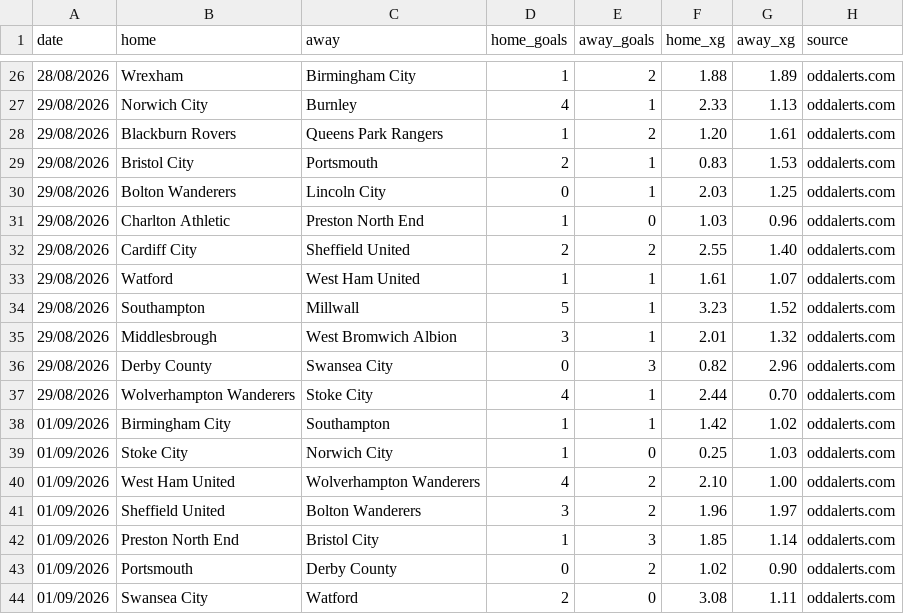
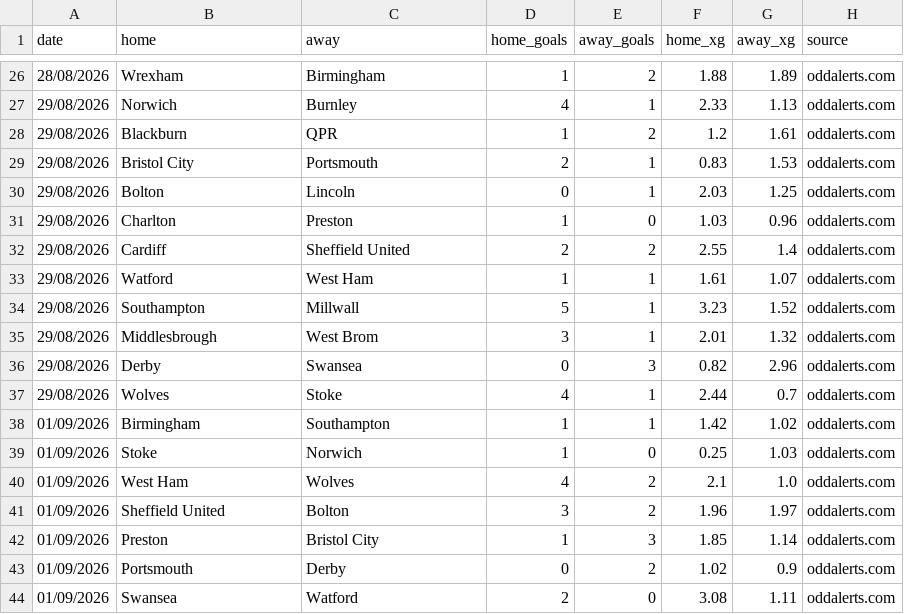
Before and after one commit to doranp70-dotcom/fixture-blocks, a CSV file: data/xg_E1.csv, drawn as a sheet; only a part is shown, gaps mark what is left out; the diff covers the shown part only.

```diff
--- a/data/xg_E1.csv
+++ b/data/xg_E1.csv
@@ -26,19 +26,19 @@ date,home,away,home_goals,away_goals,home_xg,away_xg,source
-28/08/2026,Wrexham,Birmingham City,1,2,1.88,1.89,oddalerts.com
-29/08/2026,Norwich City,Burnley,4,1,2.33,1.13,oddalerts.com
-29/08/2026,Blackburn Rovers,Queens Park Rangers,1,2,1.20,1.61,oddalerts.com
+28/08/2026,Wrexham,Birmingham,1,2,1.88,1.89,oddalerts.com
+29/08/2026,Norwich,Burnley,4,1,2.33,1.13,oddalerts.com
+29/08/2026,Blackburn,QPR,1,2,1.2,1.61,oddalerts.com
 29/08/2026,Bristol City,Portsmouth,2,1,0.83,1.53,oddalerts.com
-29/08/2026,Bolton Wanderers,Lincoln City,0,1,2.03,1.25,oddalerts.com
-29/08/2026,Charlton Athletic,Preston North End,1,0,1.03,0.96,oddalerts.com
-29/08/2026,Cardiff City,Sheffield United,2,2,2.55,1.40,oddalerts.com
-29/08/2026,Watford,West Ham United,1,1,1.61,1.07,oddalerts.com
+29/08/2026,Bolton,Lincoln,0,1,2.03,1.25,oddalerts.com
+29/08/2026,Charlton,Preston,1,0,1.03,0.96,oddalerts.com
+29/08/2026,Cardiff,Sheffield United,2,2,2.55,1.4,oddalerts.com
+29/08/2026,Watford,West Ham,1,1,1.61,1.07,oddalerts.com
 29/08/2026,Southampton,Millwall,5,1,3.23,1.52,oddalerts.com
-29/08/2026,Middlesbrough,West Bromwich Albion,3,1,2.01,1.32,oddalerts.com
-29/08/2026,Derby County,Swansea City,0,3,0.82,2.96,oddalerts.com
-29/08/2026,Wolverhampton Wanderers,Stoke City,4,1,2.44,0.70,oddalerts.com
-01/09/2026,Birmingham City,Southampton,1,1,1.42,1.02,oddalerts.com
-01/09/2026,Stoke City,Norwich City,1,0,0.25,1.03,oddalerts.com
-01/09/2026,West Ham United,Wolverhampton Wanderers,4,2,2.10,1.00,oddalerts.com
-01/09/2026,Sheffield United,Bolton Wanderers,3,2,1.96,1.97,oddalerts.com
-01/09/2026,Preston North End,Bristol City,1,3,1.85,1.14,oddalerts.com
-01/09/2026,Portsmouth,Derby County,0,2,1.02,0.90,oddalerts.com
-01/09/2026,Swansea City,Watford,2,0,3.08,1.11,oddalerts.com
+29/08/2026,Middlesbrough,West Brom,3,1,2.01,1.32,oddalerts.com
+29/08/2026,Derby,Swansea,0,3,0.82,2.96,oddalerts.com
+29/08/2026,Wolves,Stoke,4,1,2.44,0.7,oddalerts.com
+01/09/2026,Birmingham,Southampton,1,1,1.42,1.02,oddalerts.com
+01/09/2026,Stoke,Norwich,1,0,0.25,1.03,oddalerts.com
+01/09/2026,West Ham,Wolves,4,2,2.1,1.0,oddalerts.com
+01/09/2026,Sheffield United,Bolton,3,2,1.96,1.97,oddalerts.com
+01/09/2026,Preston,Bristol City,1,3,1.85,1.14,oddalerts.com
+01/09/2026,Portsmouth,Derby,0,2,1.02,0.9,oddalerts.com
+01/09/2026,Swansea,Watford,2,0,3.08,1.11,oddalerts.com
```
Also changed, not shown: 11 added rows and 41 edited cells elsewhere in this file, data/xg_E0_oddalerts.csv, data/xg_E2.csv, 19 other files.
